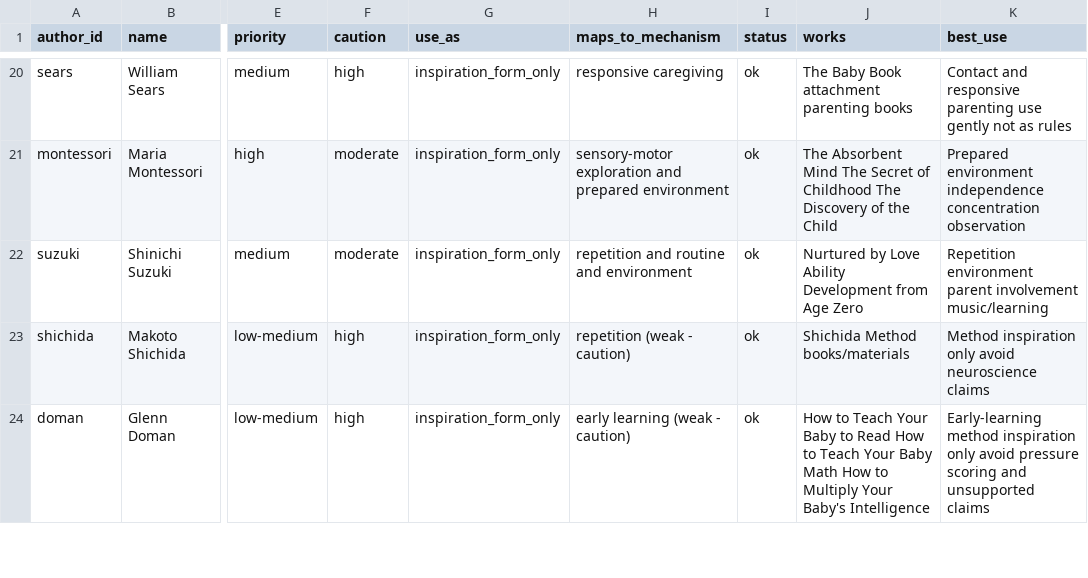
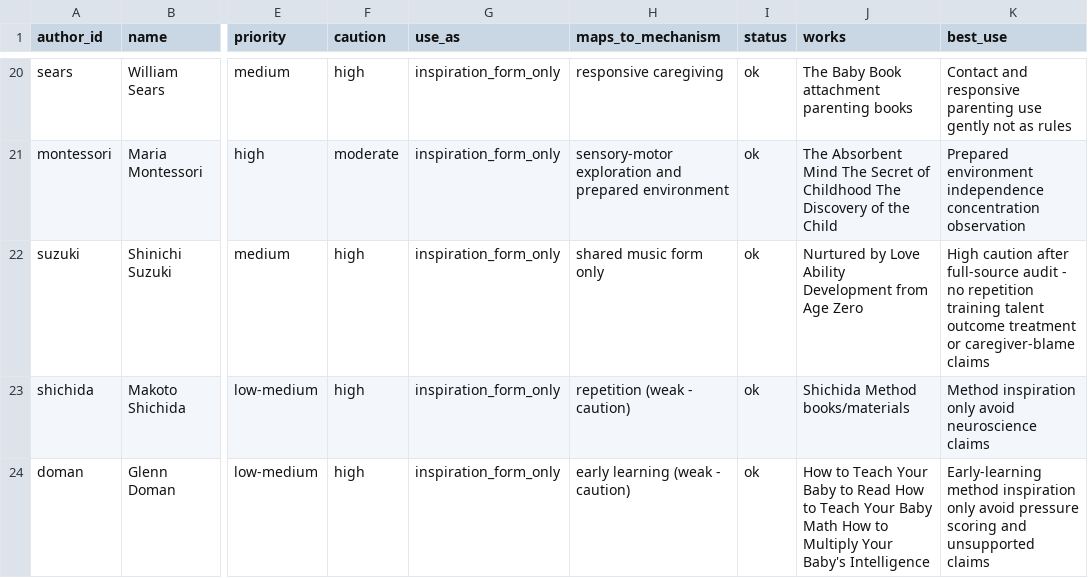
Before and after one commit to tolyashevche-rgb/Milestones, a CSV file: knowledge_base/authors_registry.csv, drawn as a sheet; only a part is shown, gaps mark what is left out; the diff names each change by its address in the sheet, - before the commit and + after, or states it on an @@ line.

```diff
--- a/knowledge_base/authors_registry.csv
+++ b/knowledge_base/authors_registry.csv
-F22 (caution): moderate
+F22 (caution): high
-H22 (maps_to_mechanism): repetition and routine and environment
+H22 (maps_to_mechanism): shared music form only
-K22 (best_use): Repetition environment parent involvement music/learning
+K22 (best_use): High caution after full-source audit - no repetition training talent outcome treatment or caregiver-blame claims
```
Also changed, not shown: knowledge_base/author_works_inventory.csv, knowledge_base/recommendation_author_map.csv, 4 other files.
